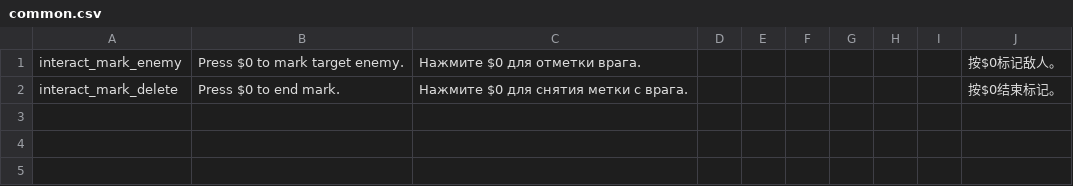
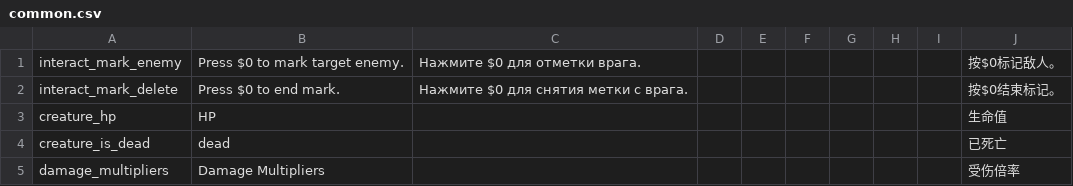
Before and after one commit to jjmldmz/Noita_detailed_infomation, a CSV file: DetailedInformation/translation/common.csv, drawn as a sheet; the diff names each change by its address in the sheet, - before the commit and + after, or states it on an @@ line.

Commit message:
Update common.csv
add 3 key

```diff
--- a/DetailedInformation/translation/common.csv
+++ b/DetailedInformation/translation/common.csv
+row 3: creature_hp | HP |  |  |  |  |  |  |  | 生命值
+row 4: creature_is_dead | dead |  |  |  |  |  |  |  | 已死亡
+row 5: damage_multipliers | Damage Multipliers |  |  |  |  |  |  |  | 受伤倍率
```
